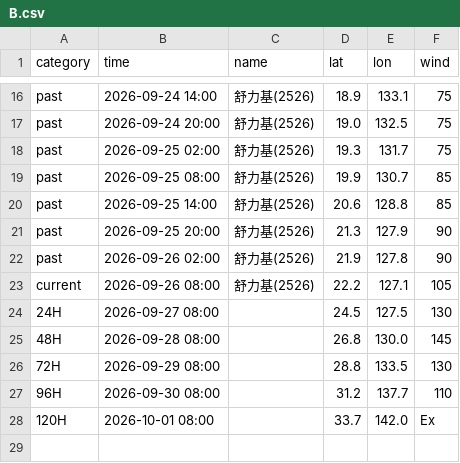
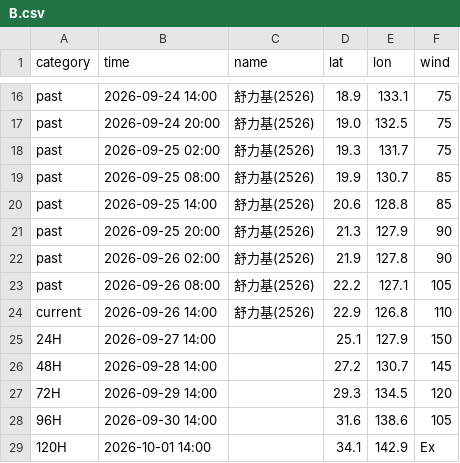
Before and after one commit to macaosso/MSSO, a CSV file: TCdata/B.csv, drawn as a sheet; only a part is shown, gaps mark what is left out.

Commit message:
Update B.csv

```diff
--- a/TCdata/B.csv
+++ b/TCdata/B.csv
@@ -22,7 +22,8 @@ past,2026-09-25 20:00,舒力基(2526),21.3,127.9,90
 past,2026-09-26 02:00,舒力基(2526),21.9,127.8,90
-current,2026-09-26 08:00,舒力基(2526),22.2,127.1,105
-24H,2026-09-27 08:00,,24.5,127.5,130
-48H,2026-09-28 08:00,,26.8,130.0,145
-72H,2026-09-29 08:00,,28.8,133.5,130
-96H,2026-09-30 08:00,,31.2,137.7,110
-120H,2026-10-01 08:00,,33.7,142.0,Ex
+past,2026-09-26 08:00,舒力基(2526),22.2,127.1,105
+current,2026-09-26 14:00,舒力基(2526),22.9,126.8,110
+24H,2026-09-27 14:00,,25.1,127.9,150
+48H,2026-09-28 14:00,,27.2,130.7,145
+72H,2026-09-29 14:00,,29.3,134.5,120
+96H,2026-09-30 14:00,,31.6,138.6,105
+120H,2026-10-01 14:00,,34.1,142.9,Ex
```
